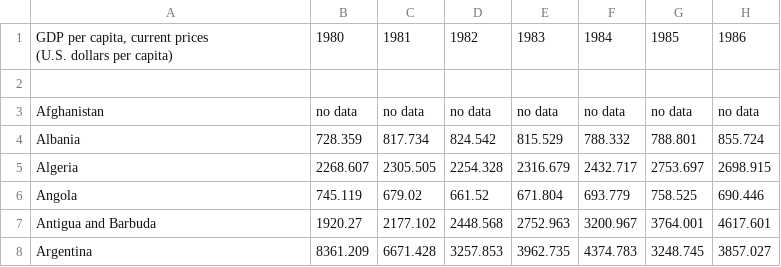
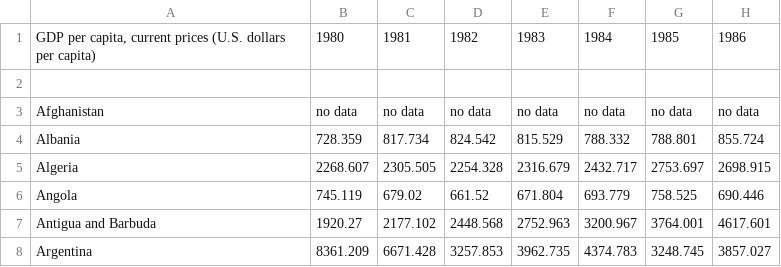
Before and after one commit to tablesandtales/20020151, a CSV file: imf-dm-export-20210528_GDP.csv, drawn as a sheet; only a part is shown; the diff names each change by its address in the sheet, - before the commit and + after, or states it on an @@ line.

Commit message:
Update imf-dm-export-20210528_GDP.csv

```diff
--- a/imf-dm-export-20210528_GDP.csv
+++ b/imf-dm-export-20210528_GDP.csv
-A1: …per capita)
+A1: …per capita)
```
